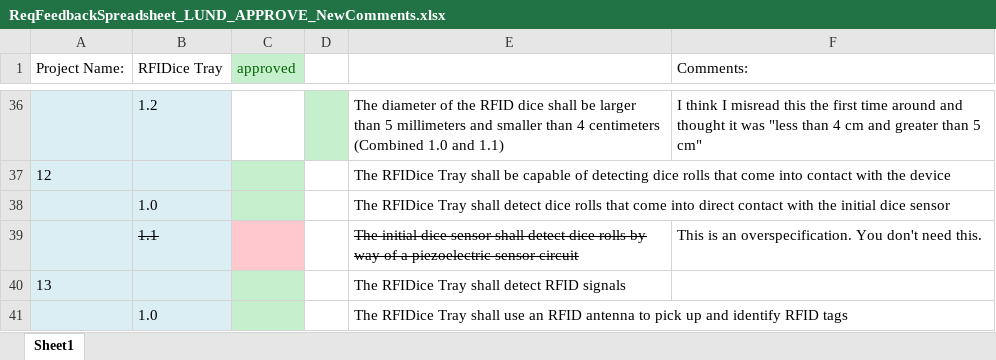
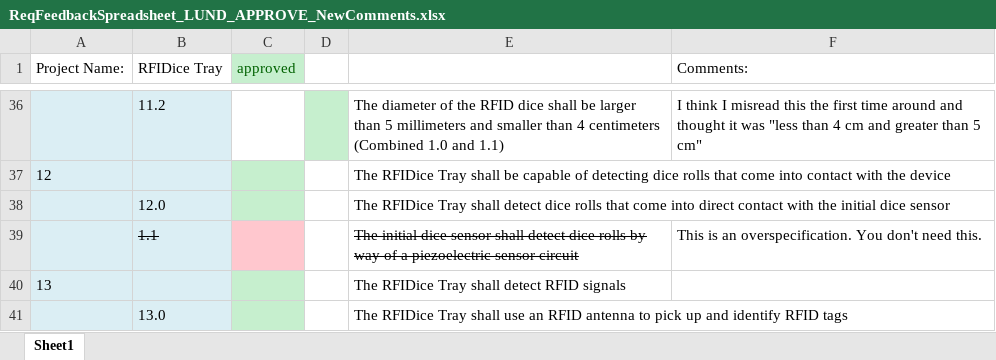
Before and after one commit to Atroyer1/RFIDiceBoard, an Excel workbook: documentation/ReqFeedbackSpreadsheet_LUND_APPROVE_NewComments.xlsx, sheet Sheet1, drawn as a sheet; only a part is shown, gaps mark what is left out; values as stored, in another font and other column widths than the file's, no borders; the diff covers the shown part only; the diff names each change by its address in the sheet, - before the commit and + after, or states it on an @@ line.

```diff
--- a/documentation/ReqFeedbackSpreadsheet_LUND_APPROVE_NewComments.xlsx (sheet Sheet1)
+++ b/documentation/ReqFeedbackSpreadsheet_LUND_APPROVE_NewComments.xlsx (sheet Sheet1)
-B36 (RFIDice Tray): 1.2
+B36 (RFIDice Tray): 11.2
-B38 (RFIDice Tray): 1.0
+B38 (RFIDice Tray): 12.0
-B41 (RFIDice Tray): 1.0
+B41 (RFIDice Tray): 13.0
```
Also changed, not shown: 1 added row, 1 removed row and 16 edited cells elsewhere in this sheet, 2 other files.
